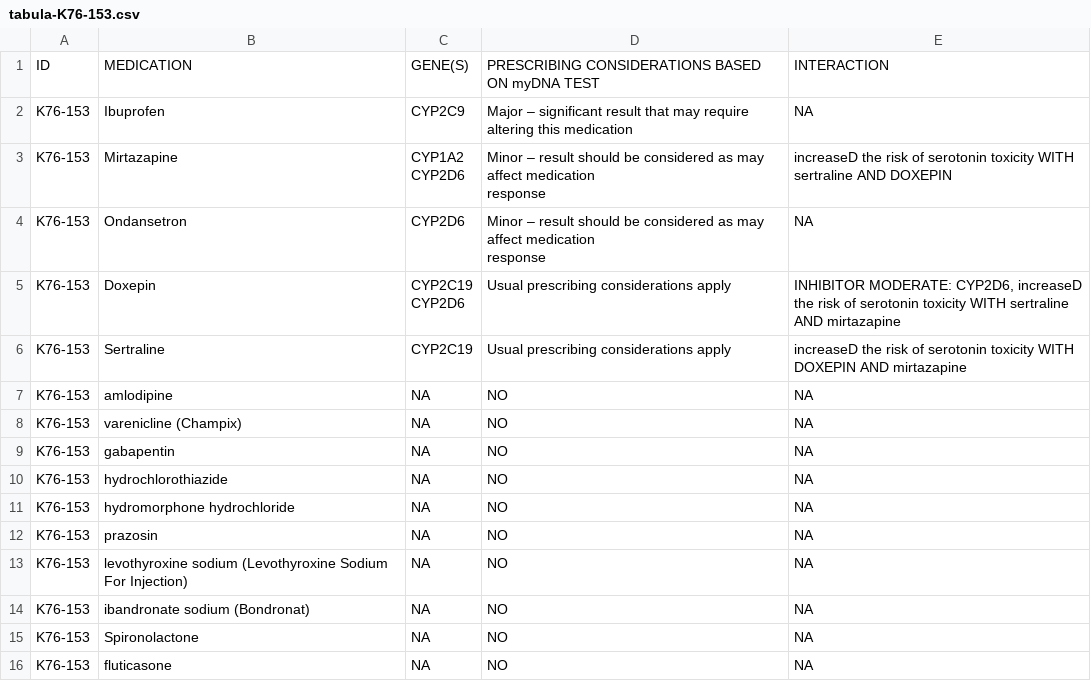
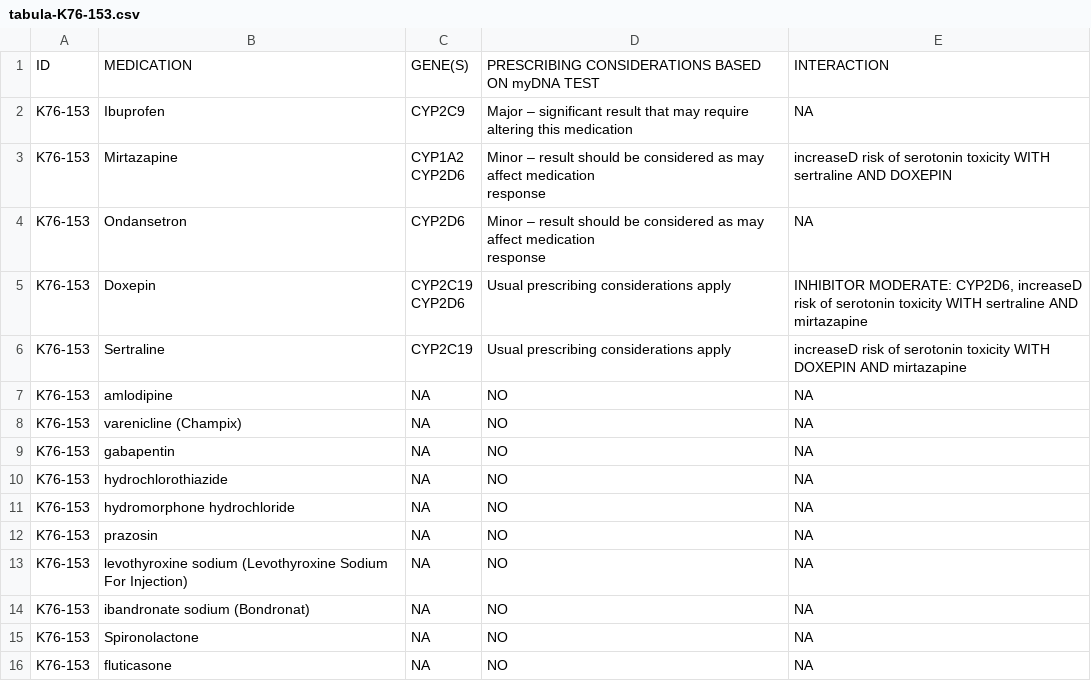
Before and after one commit to sambreaux/pgx, a CSV file: myDNA_PATIENT_DRUGS/tabula-K76-153.csv, drawn as a sheet.

```diff
--- a/myDNA_PATIENT_DRUGS/tabula-K76-153.csv
+++ b/myDNA_PATIENT_DRUGS/tabula-K76-153.csv
@@ -2,10 +2,10 @@ ID,MEDICATION,GENE(S),PRESCRIBING CONSIDERATIONS BASED ON myDNA TEST,INTERACTION
 K76-153,Ibuprofen,CYP2C9,Major – significant result that may require altering this medication,NA
-K76-153,Mirtazapine,"CYP1A2
-CYP2D6","Minor – result should be considered as may affect medication
-response",increaseD the risk of serotonin toxicity WITH sertraline AND DOXEPIN
+K76-153,Mirtazapine,"CYP1A2
+CYP2D6","Minor – result should be considered as may affect medication
+response",increaseD risk of serotonin toxicity WITH sertraline AND DOXEPIN
 K76-153,Ondansetron,CYP2D6,"Minor – result should be considered as may affect medication
 response",NA
-K76-153,Doxepin,"CYP2C19
-CYP2D6",Usual prescribing considerations apply,"INHIBITOR MODERATE: CYP2D6, increaseD the risk of serotonin toxicity WITH sertraline AND mirtazapine "
-K76-153,Sertraline,CYP2C19,Usual prescribing considerations apply,increaseD the risk of serotonin toxicity WITH DOXEPIN AND mirtazapine
+K76-153,Doxepin,"CYP2C19
+CYP2D6",Usual prescribing considerations apply,"INHIBITOR MODERATE: CYP2D6, increaseD risk of serotonin toxicity WITH sertraline AND mirtazapine "
+K76-153,Sertraline,CYP2C19,Usual prescribing considerations apply,increaseD risk of serotonin toxicity WITH DOXEPIN AND mirtazapine
 K76-153,amlodipine,NA,NO,NA
```
Also changed, not shown: myDNA_PATIENT_DRUGS/tabula-BCP-012.csv, myDNA_PATIENT_DRUGS/tabula-K74-054.csv, 19 other files.
